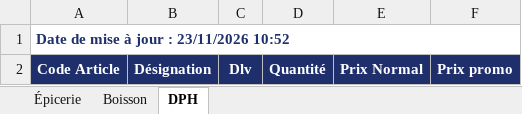
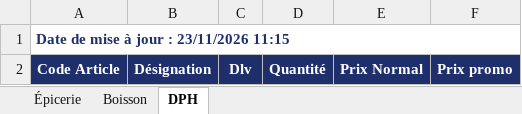
Before and after one commit to Tolotra4023/CR4, an Excel workbook: KIBO4/dlv-prix.xlsx, sheet DPH, drawn as a sheet; values as stored, in another font and other column widths than the file's, no borders; the diff names each change by its address in the sheet, - before the commit and + after, or states it on an @@ line.

Commit message:
Mise à jour DLV/Prix KIBO4

```diff
--- a/KIBO4/dlv-prix.xlsx (sheet DPH)
+++ b/KIBO4/dlv-prix.xlsx (sheet DPH)
-A1: Date de mise à jour : 23/11/2026 10:52
+A1: Date de mise à jour : 23/11/2026 11:15
```
Also changed, not shown: sheet Boisson, sheet Épicerie.
